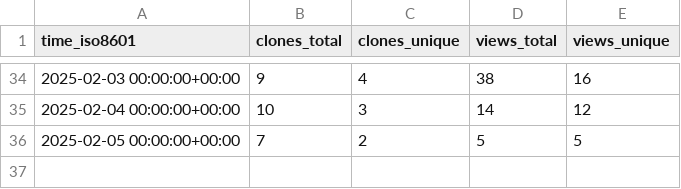
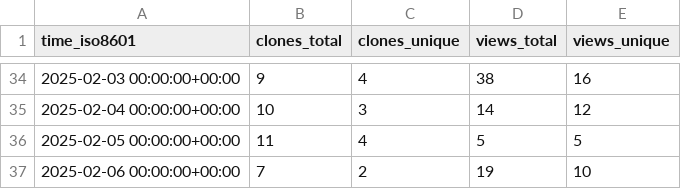
Before and after one commit to rpomponio/neuroHarmonize, a CSV file: rpomponio/neuroHarmonize/ghrs-data/views_clones_aggregate.csv, drawn as a sheet; only a part is shown, gaps mark what is left out.

```diff
--- a/rpomponio/neuroHarmonize/ghrs-data/views_clones_aggregate.csv
+++ b/rpomponio/neuroHarmonize/ghrs-data/views_clones_aggregate.csv
@@ -35,2 +35,3 @@ time_iso8601,clones_total,clones_unique,views_total,views_unique
 2025-02-04 00:00:00+00:00,10,3,14,12
-2025-02-05 00:00:00+00:00,7,2,5,5
+2025-02-05 00:00:00+00:00,11,4,5,5
+2025-02-06 00:00:00+00:00,7,2,19,10
```
Also changed, not shown: 1 other file.
